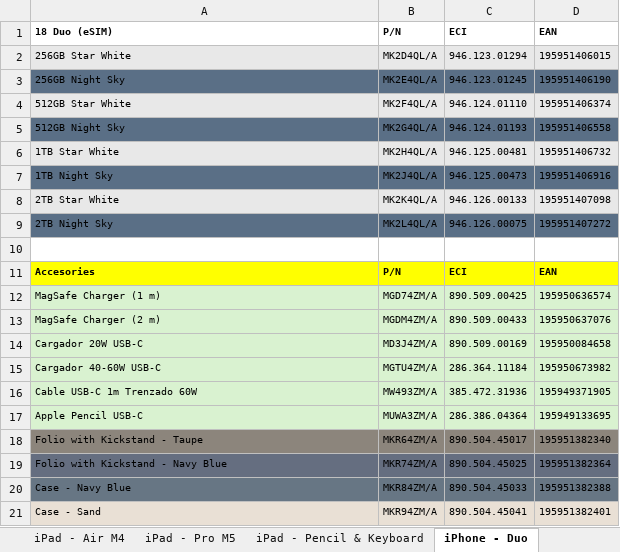
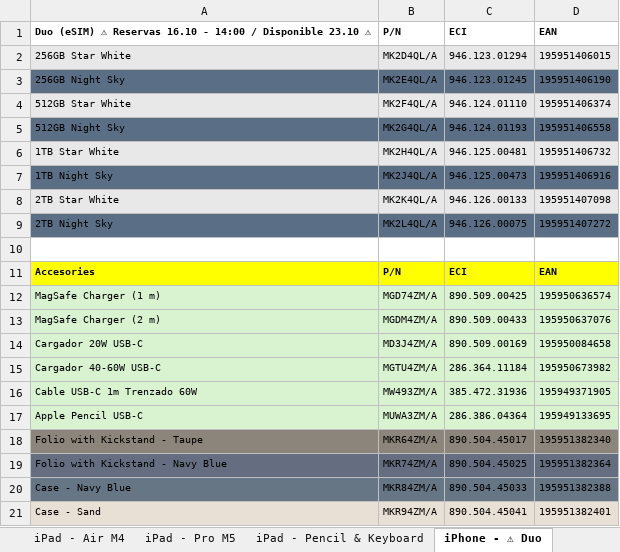
Before and after one commit to ASECIAlicante/referencias, an Excel workbook: Database.xlsx, sheet iPhone - ⚠ Duo, drawn as a sheet; values as stored, in another font and other column widths than the file's, no borders; the diff names each change by its address in the sheet, - before the commit and + after, or states it on an @@ line.

```diff
--- a/Database.xlsx (sheet iPhone - ⚠ Duo)
+++ b/Database.xlsx (sheet iPhone - ⚠ Duo)
-sheet tab: iPhone - Duo
+sheet tab: iPhone - ⚠ Duo
-A1: 18 Duo (eSIM)
+A1: Duo (eSIM) ⚠ Reservas 16.10 - 14:00 / Disponible 23.10 ⚠
```
Also changed, not shown: sheet Accesorios & Apple TV, sheet Mac - MacBook, 3 other files.
